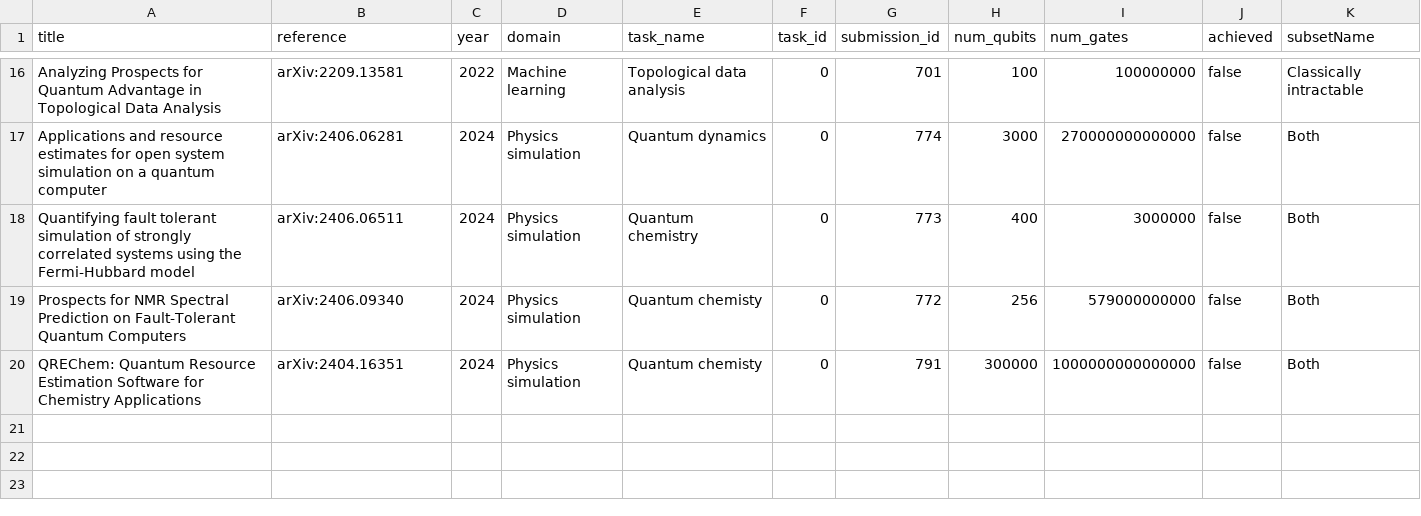
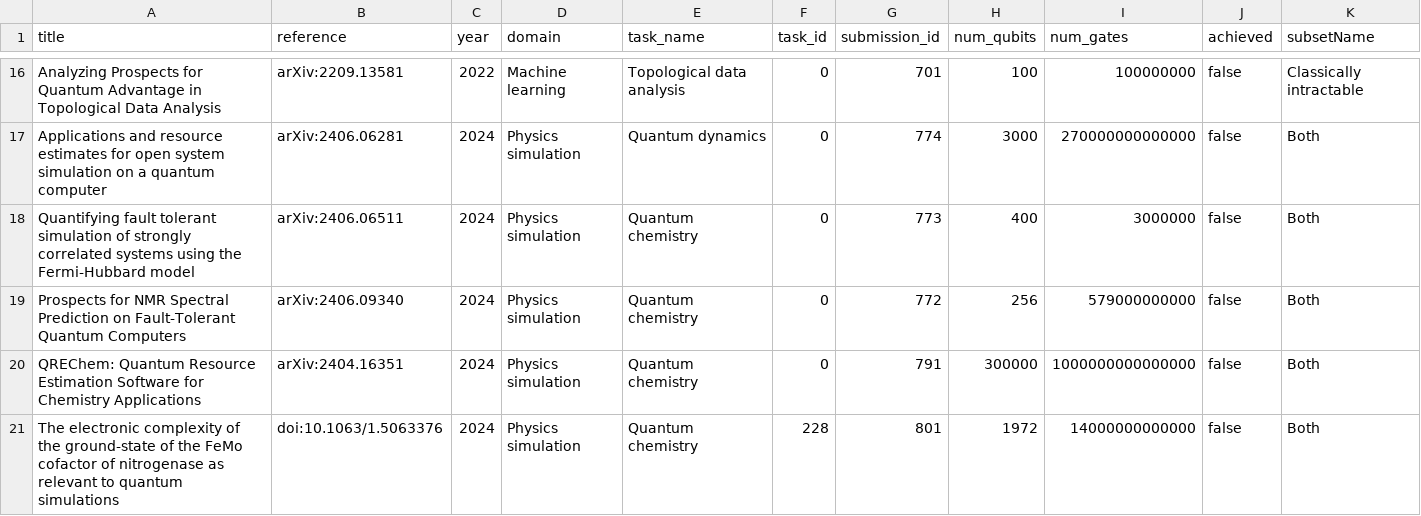
Before and after one commit to unitaryfund/metriq-app, a CSV file: src/progress.csv, drawn as a sheet; only a part is shown, gaps mark what is left out.

Commit message:
Update Progress chart

```diff
--- a/src/progress.csv
+++ b/src/progress.csv
@@ -18,3 +18,4 @@ Applications and resource estimates for open system simulation on a quantum comp
 Quantifying fault tolerant simulation of strongly correlated systems using the Fermi-Hubbard model,arXiv:2406.06511,2024,Physics simulation,Quantum chemistry,0,773,400,3000000,false,Both
-Prospects for NMR Spectral Prediction on Fault-Tolerant Quantum Computers,arXiv:2406.09340,2024,Physics simulation,Quantum chemisty,0,772,256,579000000000,false,Both
-QREChem: Quantum Resource Estimation Software for Chemistry Applications,arXiv:2404.16351,2024,Physics simulation,Quantum chemisty,0,791,300000,1000000000000000,false,Both
+Prospects for NMR Spectral Prediction on Fault-Tolerant Quantum Computers,arXiv:2406.09340,2024,Physics simulation,Quantum chemistry,0,772,256,579000000000,false,Both
+QREChem: Quantum Resource Estimation Software for Chemistry Applications,arXiv:2404.16351,2024,Physics simulation,Quantum chemistry,0,791,300000,1000000000000000,false,Both
+The electronic complexity of the ground-state of the FeMo cofactor of nitrogenase as relevant to quantum simulations,doi:10.1063/1.5063376,2024,Physics simulation,Quantum chemistry,228,801,1972,14000000000000,false,Both
```
Also changed, not shown: 1 other file.
